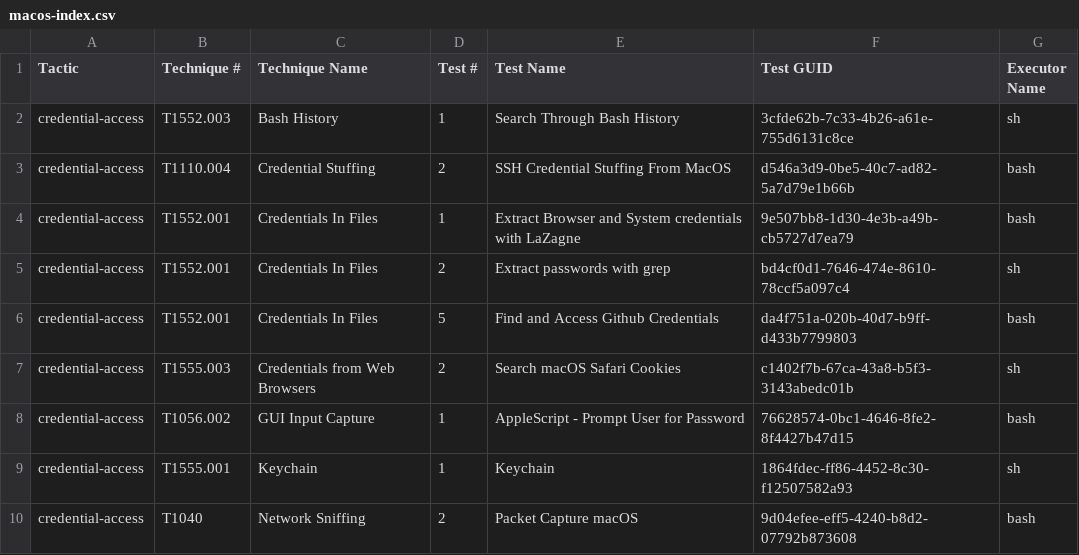
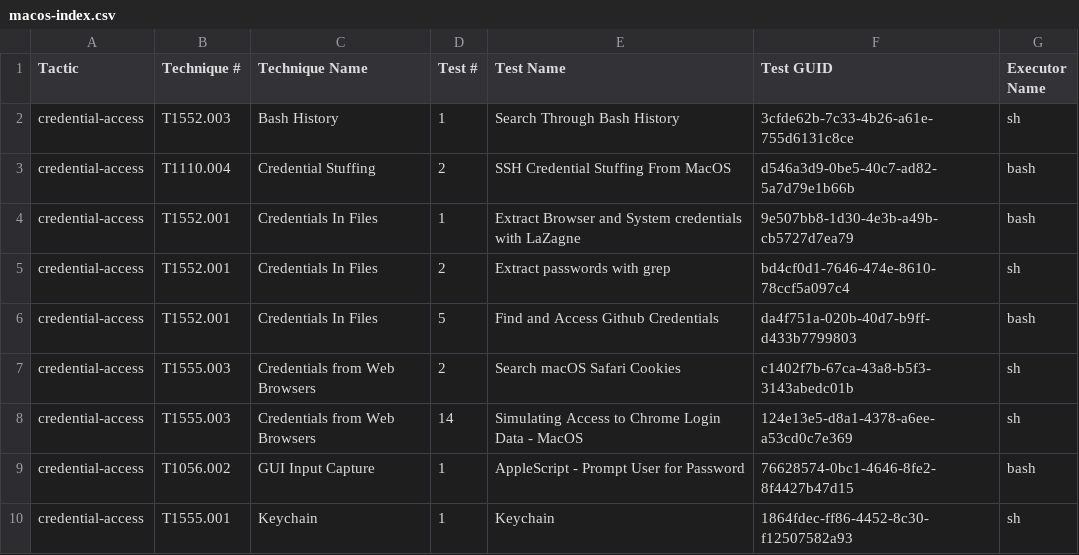
Before and after one commit to redcanaryco/atomic-red-team, a CSV file: atomics/Indexes/Indexes-CSV/macos-index.csv, drawn as a sheet; only a part is shown; the shorter side is filled out with more unchanged rows.

```diff
--- a/atomics/Indexes/Indexes-CSV/macos-index.csv
+++ b/atomics/Indexes/Indexes-CSV/macos-index.csv
@@ -7,2 +7,3 @@ credential-access,T1552.001,Credentials In Files,5,Find and Access Github Creden
 credential-access,T1555.003,Credentials from Web Browsers,2,Search macOS Safari Cookies,c1402f7b-67ca-43a8-b5f3-3143abedc01b,sh
+credential-access,T1555.003,Credentials from Web Browsers,14,Simulating Access to Chrome Login Data - MacOS,124e13e5-d8a1-4378-a6ee-a53cd0c7e369,sh
 credential-access,T1056.002,GUI Input Capture,1,AppleScript - Prompt User for Password,76628574-0bc1-4646-8fe2-8f4427b47d15,bash
```
Also changed, not shown: atomics/Indexes/Indexes-CSV/index.csv, 4 other files.
